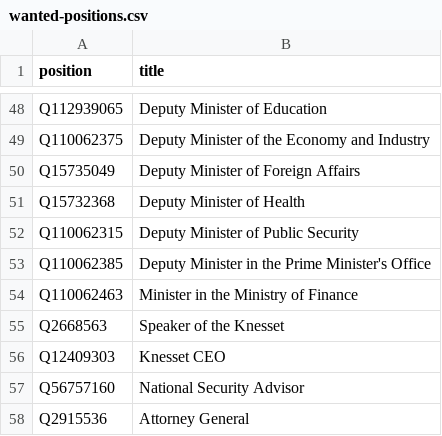
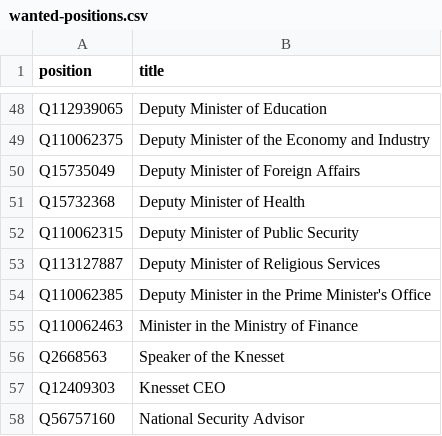
Before and after one commit to every-politician-scrapers/israel-ministers, a CSV file: wikidata/wanted-positions.csv, drawn as a sheet; only a part is shown, gaps mark what is left out; the shorter side is filled out with more unchanged rows; the diff names each change by its address in the sheet, - before the commit and + after, or states it on an @@ line.

```diff
--- a/wikidata/wanted-positions.csv
+++ b/wikidata/wanted-positions.csv
+row 53: Q113127887 | Deputy Minister of Religious Services
```
Also changed, not shown: sources/official/scraped.csv, sources/official/wikidata.csv, 1 other file.
